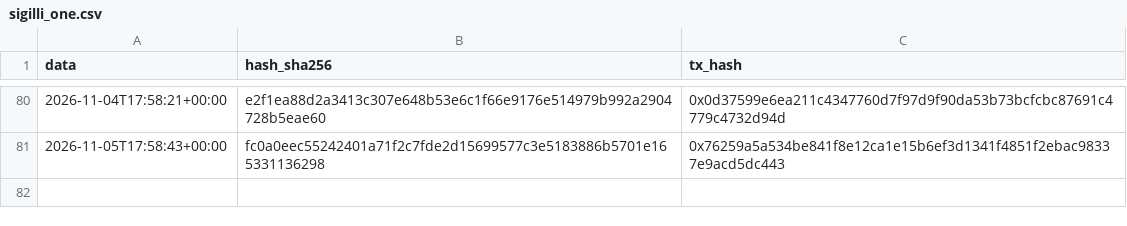
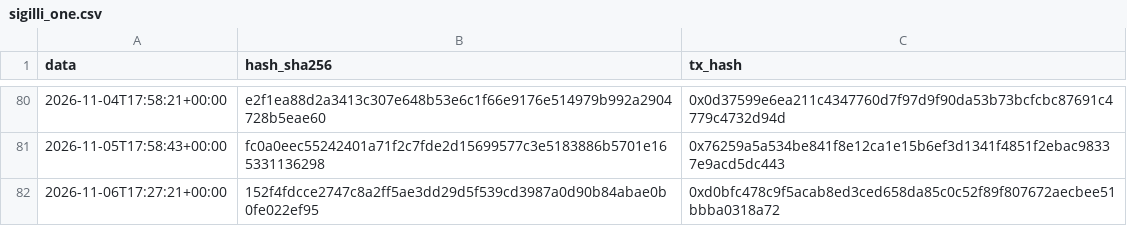
Before and after one commit to Alex00975/btc-accumulator-data, a CSV file: pubblico_one/sigilli_one.csv, drawn as a sheet; only a part is shown, gaps mark what is left out.

```diff
--- a/pubblico_one/sigilli_one.csv
+++ b/pubblico_one/sigilli_one.csv
@@ -81 +81,2 @@ data,hash_sha256,tx_hash
 2026-11-05T17:58:43+00:00,fc0a0eec55242401a71f2c7fde2d15699577c3e5183886b5701e165331136298,0x76259a5a534be841f8e12ca1e15b6ef3d1341f4851f2ebac98337e9acd5dc443
+2026-11-06T17:27:21+00:00,152f4fdcce2747c8a2ff5ae3dd29d5f539cd3987a0d90b84abae0b0fe022ef95,0xd0bfc478c9f5acab8ed3ced658da85c0c52f89f807672aecbee51bbba0318a72
```
Also changed, not shown: 7 other files.
